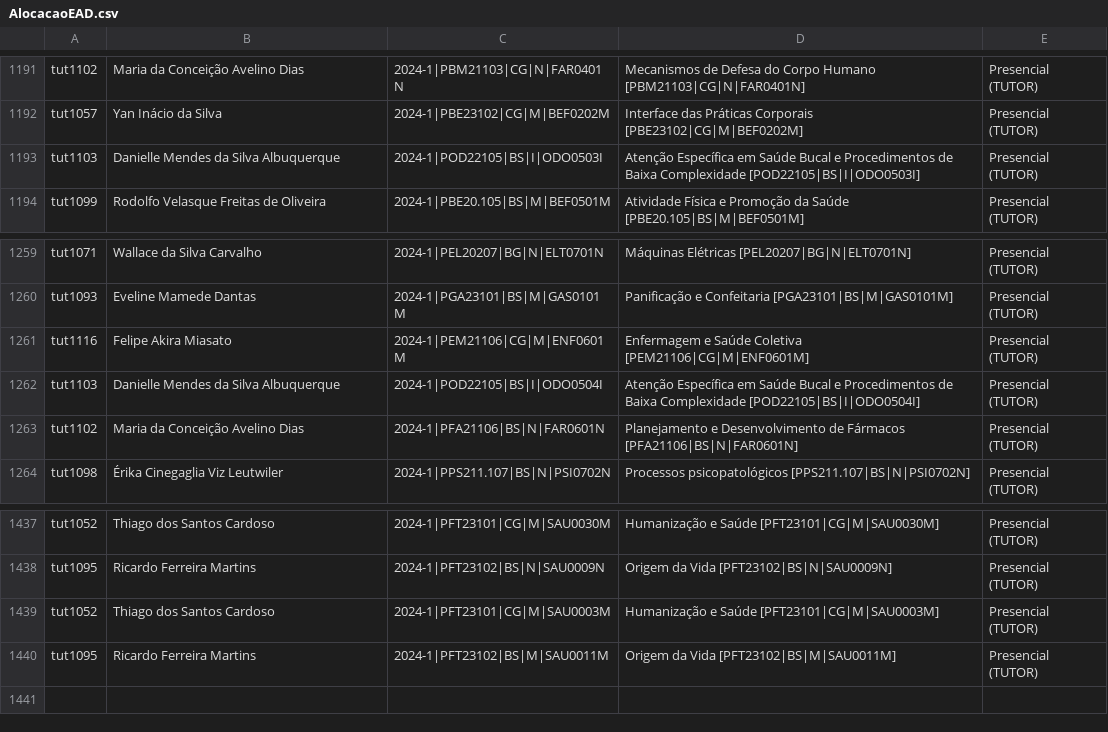
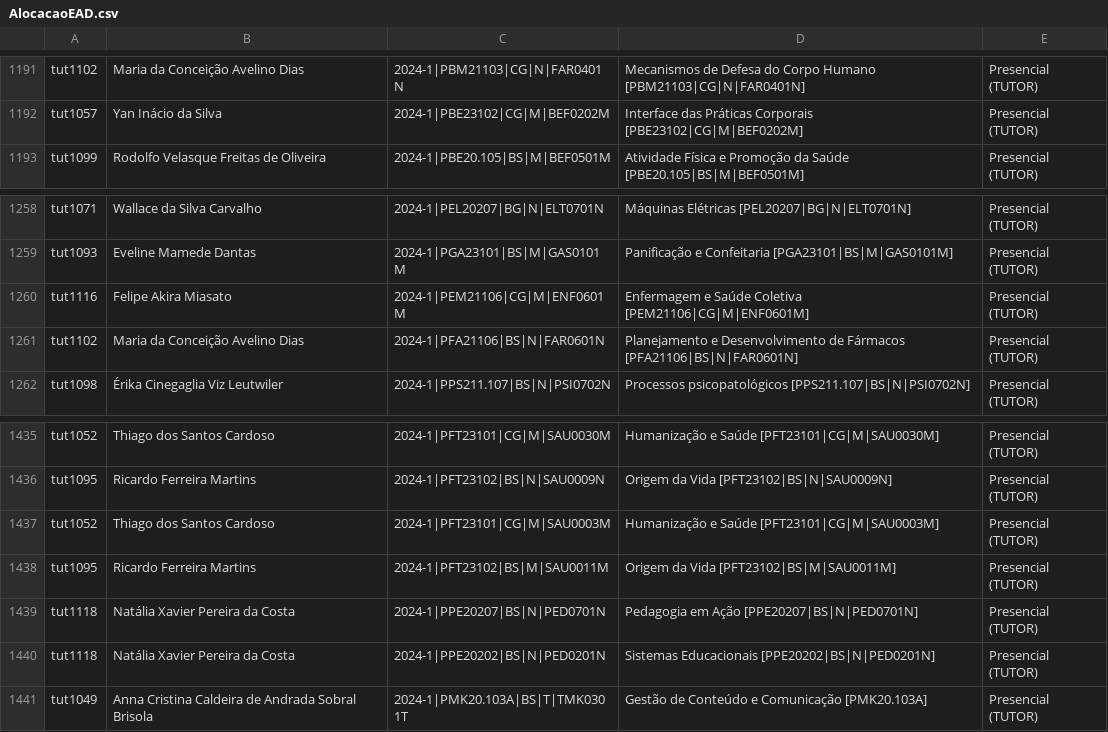
Before and after one commit to TecnologiaUnisuam/Alocacao_do_Docente, a CSV file: AlocacaoEAD.csv, drawn as a sheet; only a part is shown, gaps mark what is left out; removed rows and columns are numbered as before the commit, all else as after; the diff names each change by its address in the sheet, - before the commit and + after, or states it on an @@ line.

Commit message:
Update AlocacaoEAD.csv

```diff
--- a/AlocacaoEAD.csv
+++ b/AlocacaoEAD.csv
-row 1193: tut1103 | Danielle Mendes da Silva Albuquerque | 2024-1|POD22105|BS|I|ODO0503I | Atenção Específica em Saúde Bucal e Procedimentos de Baixa Complexidade [POD22105|BS|I|ODO0503I] | Presencial (TUTOR)
-row 1262: tut1103 | Danielle Mendes da Silva Albuquerque | 2024-1|POD22105|BS|I|ODO0504I | Atenção Específica em Saúde Bucal e Procedimentos de Baixa Complexidade [POD22105|BS|I|ODO0504I] | Presencial (TUTOR)
+row 1439: tut1118 | Natália Xavier Pereira da Costa | 2024-1|PPE20207|BS|N|PED0701N | Pedagogia em Ação [PPE20207|BS|N|PED0701N] | Presencial (TUTOR)
+row 1440: tut1118 | Natália Xavier Pereira da Costa | 2024-1|PPE20202|BS|N|PED0201N | Sistemas Educacionais [PPE20202|BS|N|PED0201N] | Presencial (TUTOR)
+row 1441: tut1049 | Anna Cristina Caldeira de Andrada Sobral Brisola | 2024-1|PMK20.103A|BS|T|TMK0301T | Gestão de Conteúdo e Comunicação [PMK20.103A] | Presencial (TUTOR)
```
